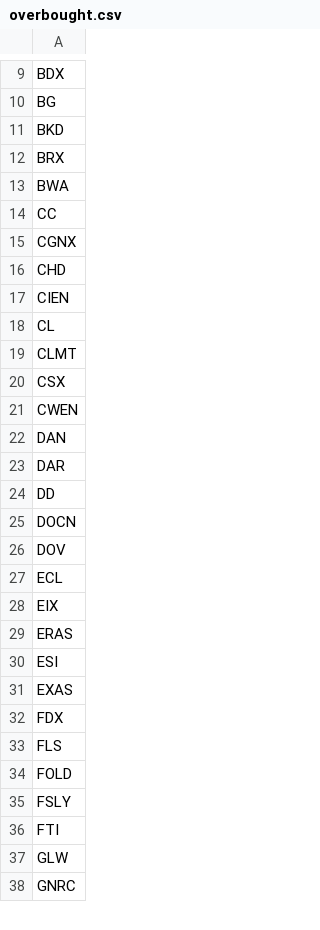
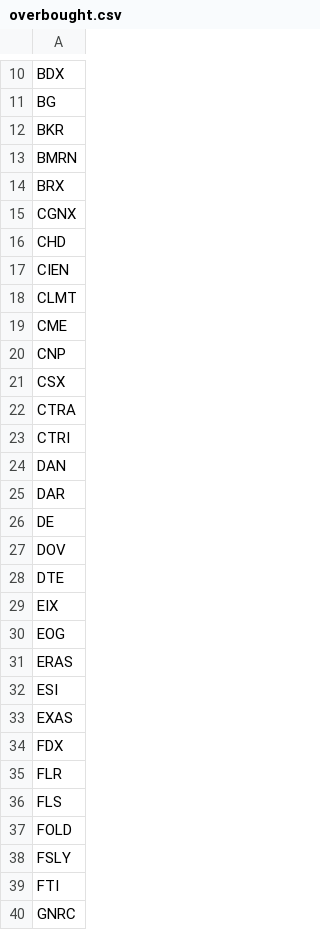
Before and after one commit to mpincus/SwingScannerWatchlist-GPT, a CSV file: overbought.csv, drawn as a sheet; only a part is shown, gaps mark what is left out; the diff covers the shown part only.

```diff
--- a/overbought.csv
+++ b/overbought.csv
@@ -10,6 +11,5 @@ BDX
 BG
-BKD
+BKR
+BMRN
 BRX
-BWA
-CC
 CGNX
@@ -17,13 +17,15 @@ CHD
 CIEN
-CL
 CLMT
+CME
+CNP
 CSX
-CWEN
+CTRA
+CTRI
 DAN
 DAR
-DD
-DOCN
+DE
 DOV
-ECL
+DTE
 EIX
+EOG
 ERAS
@@ -32,2 +34,3 @@ EXAS
 FDX
+FLR
 FLS
@@ -36,3 +39,2 @@ FSLY
 FTI
-GLW
 GNRC
```
Also changed, not shown: 11 added rows, 6 removed rows and 7 edited cells elsewhere in this file, breakouts.csv, combined_watchlist.csv, 2 other files.
